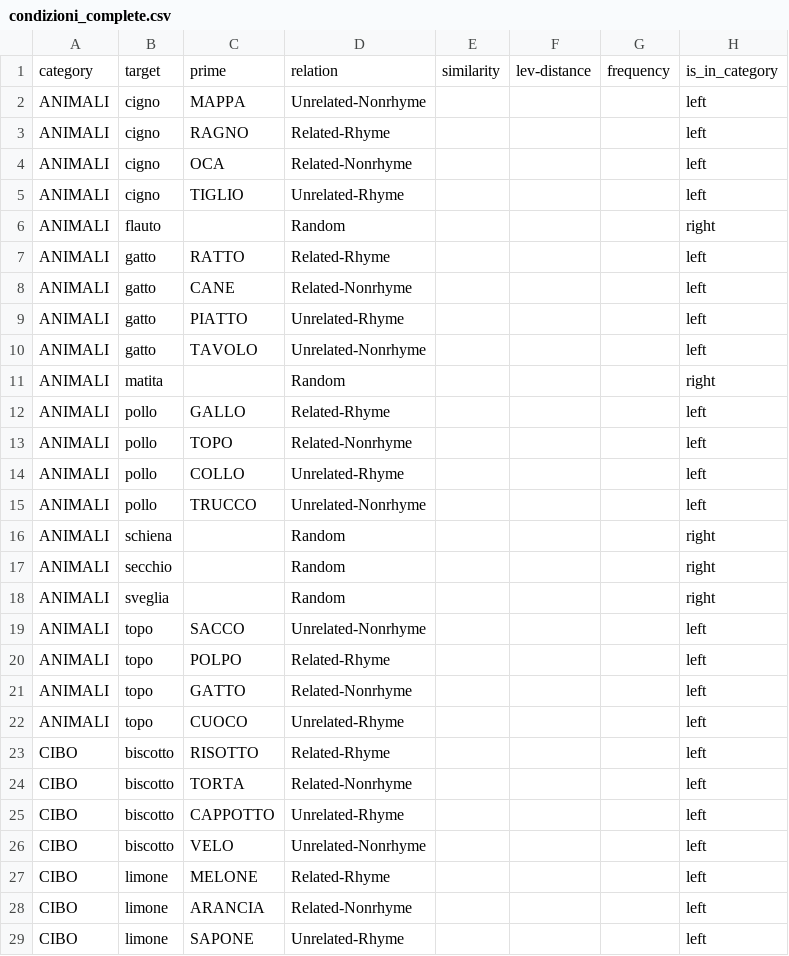
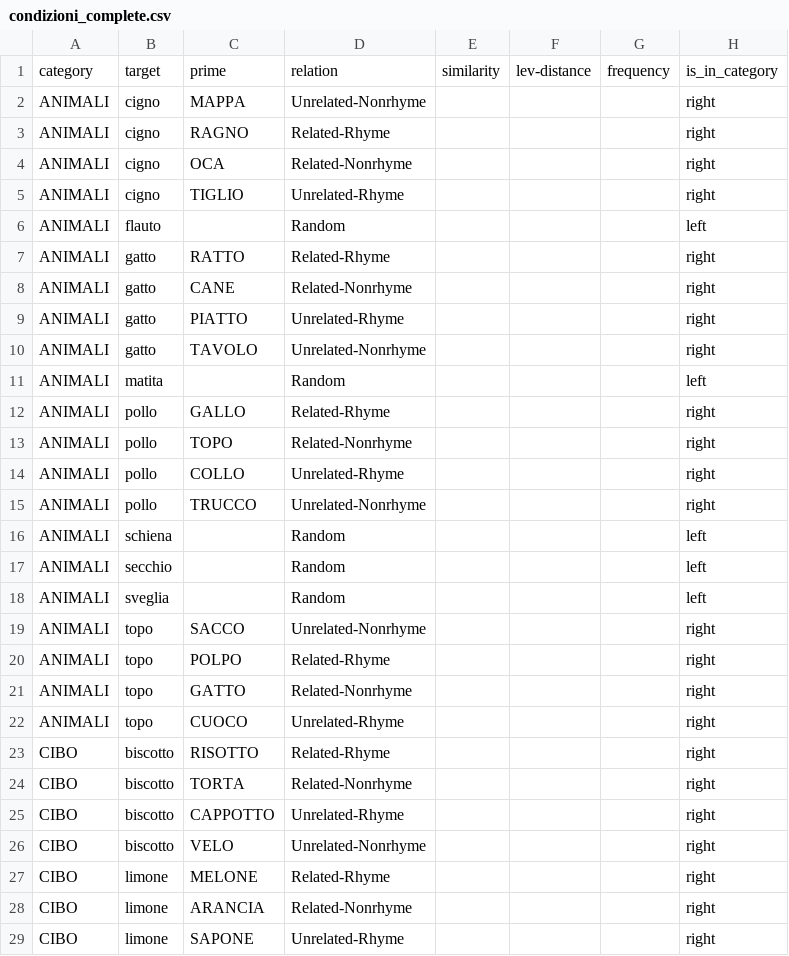
Before and after one commit to vittoriomussin/italianrouibah, a CSV file: condizioni_complete.csv, drawn as a sheet; only a part is shown; the diff covers the shown part only.

Commit message:
Refactor key bindings in experiment initialization and instructions
- Swapped the functionality of left and right keys in the experiment instructions to align with the intended user interaction.
- Updated the instruction text to reflect the correct key mappings for user responses.
- Ensured that both left and right key stimuli are properly initialized and drawn during the instruction routine.
- Adjusted the CSV data format to maintain consistency in the dataset.

```diff
--- a/condizioni_complete.csv
+++ b/condizioni_complete.csv
@@ -1,29 +1,29 @@
 category,target,prime,relation,similarity,lev-distance,frequency,is_in_category
-ANIMALI,cigno ,MAPPA,Unrelated-Nonrhyme,,,,left
-ANIMALI,cigno ,RAGNO,Related-Rhyme,,,,left
-ANIMALI,cigno ,OCA,Related-Nonrhyme,,,,left
-ANIMALI,cigno ,TIGLIO,Unrelated-Rhyme,,,,left
-ANIMALI,flauto,,Random,,,,right
-ANIMALI,gatto ,RATTO ,Related-Rhyme,,,,left
-ANIMALI,gatto ,CANE,Related-Nonrhyme,,,,left
-ANIMALI,gatto ,PIATTO,Unrelated-Rhyme,,,,left
-ANIMALI,gatto ,TAVOLO,Unrelated-Nonrhyme,,,,left
-ANIMALI,matita,,Random,,,,right
-ANIMALI,pollo,GALLO,Related-Rhyme,,,,left
-ANIMALI,pollo,TOPO,Related-Nonrhyme,,,,left
-ANIMALI,pollo,COLLO,Unrelated-Rhyme,,,,left
-ANIMALI,pollo,TRUCCO,Unrelated-Nonrhyme,,,,left
-ANIMALI,schiena,,Random,,,,right
-ANIMALI,secchio,,Random,,,,right
-ANIMALI,sveglia,,Random,,,,right
-ANIMALI,topo,SACCO,Unrelated-Nonrhyme,,,,left
-ANIMALI,topo,POLPO,Related-Rhyme,,,,left
-ANIMALI,topo,GATTO,Related-Nonrhyme,,,,left
-ANIMALI,topo,CUOCO,Unrelated-Rhyme,,,,left
-CIBO,biscotto,RISOTTO,Related-Rhyme,,,,left
-CIBO,biscotto,TORTA,Related-Nonrhyme,,,,left
-CIBO,biscotto,CAPPOTTO,Unrelated-Rhyme,,,,left
-CIBO,biscotto,VELO,Unrelated-Nonrhyme,,,,left
-CIBO,limone,MELONE,Related-Rhyme,,,,left
-CIBO,limone,ARANCIA,Related-Nonrhyme,,,,left
-CIBO,limone,SAPONE,Unrelated-Rhyme,,,,left
+ANIMALI,cigno ,MAPPA,Unrelated-Nonrhyme,,,,right
+ANIMALI,cigno ,RAGNO,Related-Rhyme,,,,right
+ANIMALI,cigno ,OCA,Related-Nonrhyme,,,,right
+ANIMALI,cigno ,TIGLIO,Unrelated-Rhyme,,,,right
+ANIMALI,flauto,,Random,,,,left
+ANIMALI,gatto ,RATTO ,Related-Rhyme,,,,right
+ANIMALI,gatto ,CANE,Related-Nonrhyme,,,,right
+ANIMALI,gatto ,PIATTO,Unrelated-Rhyme,,,,right
+ANIMALI,gatto ,TAVOLO,Unrelated-Nonrhyme,,,,right
+ANIMALI,matita,,Random,,,,left
+ANIMALI,pollo,GALLO,Related-Rhyme,,,,right
+ANIMALI,pollo,TOPO,Related-Nonrhyme,,,,right
+ANIMALI,pollo,COLLO,Unrelated-Rhyme,,,,right
+ANIMALI,pollo,TRUCCO,Unrelated-Nonrhyme,,,,right
+ANIMALI,schiena,,Random,,,,left
+ANIMALI,secchio,,Random,,,,left
+ANIMALI,sveglia,,Random,,,,left
+ANIMALI,topo,SACCO,Unrelated-Nonrhyme,,,,right
+ANIMALI,topo,POLPO,Related-Rhyme,,,,right
+ANIMALI,topo,GATTO,Related-Nonrhyme,,,,right
+ANIMALI,topo,CUOCO,Unrelated-Rhyme,,,,right
+CIBO,biscotto,RISOTTO,Related-Rhyme,,,,right
+CIBO,biscotto,TORTA,Related-Nonrhyme,,,,right
+CIBO,biscotto,CAPPOTTO,Unrelated-Rhyme,,,,right
+CIBO,biscotto,VELO,Unrelated-Nonrhyme,,,,right
+CIBO,limone,MELONE,Related-Rhyme,,,,right
+CIBO,limone,ARANCIA,Related-Nonrhyme,,,,right
+CIBO,limone,SAPONE,Unrelated-Rhyme,,,,right
```
Also changed, not shown: 71 edited cells elsewhere in this file, condizioni_complete_for_exp.csv, 2 other files.
